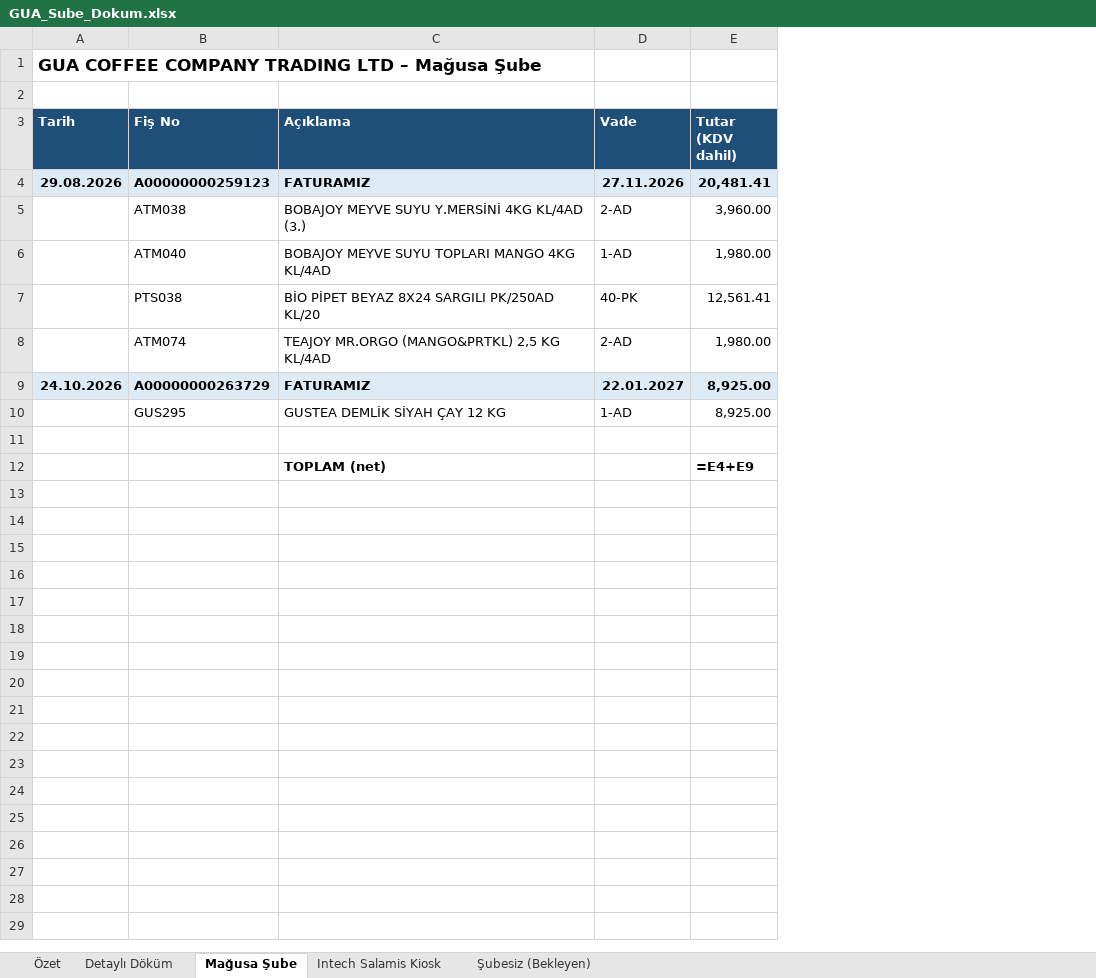
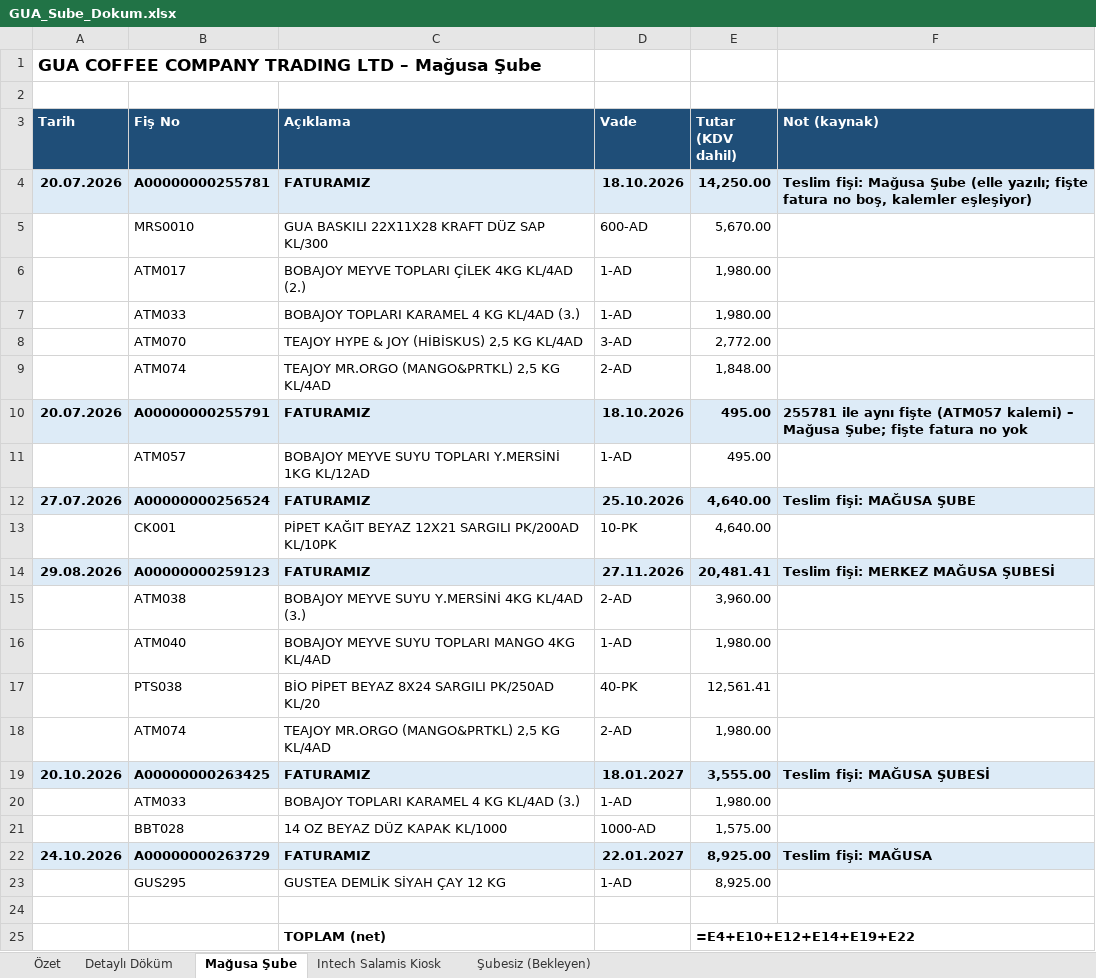
Before and after one commit to esin1194/biletsebo, an Excel workbook: GUA_Sube_Dokum.xlsx, sheet Mağusa Şube, drawn as a sheet; values as stored, in another font and other column widths than the file's, no borders; formulas without a stored value are shown as written; addresses are those after the commit; the diff names each change by its address in the sheet, - before the commit and + after, or states it on an @@ line.

```diff
--- a/GUA_Sube_Dokum.xlsx (sheet Mağusa Şube)
+++ b/GUA_Sube_Dokum.xlsx (sheet Mağusa Şube)
+column F (Not (kaynak)), row 14: Teslim fişi: MERKEZ MAĞUSA ŞUBESİ; row 22: Teslim fişi: MAĞUSA
+row 4: 20.07.2026 | A00000000255781 | FATURAMIZ | 18.10.2026 | 14,250.00 | Teslim fişi: Mağusa Şube (elle yazılı; fişte fatura no boş, kalemler eşleşiyor)
+row 5:  | MRS0010 | GUA BASKILI 22X11X28 KRAFT DÜZ SAP KL/300 | 600-AD | 5,670.00
+row 6:  | ATM017 | BOBAJOY MEYVE TOPLARI ÇİLEK 4KG KL/4AD (2.) | 1-AD | 1,980.00
+row 7:  | ATM033 | BOBAJOY TOPLARI KARAMEL 4 KG KL/4AD (3.) | 1-AD | 1,980.00
+row 8:  | ATM070 | TEAJOY HYPE & JOY (HİBİSKUS) 2,5 KG KL/4AD | 3-AD | 2,772.00
+row 9:  | ATM074 | TEAJOY MR.ORGO (MANGO&PRTKL) 2,5 KG KL/4AD | 2-AD | 1,848.00
+row 10: 20.07.2026 | A00000000255791 | FATURAMIZ | 18.10.2026 | 495.00 | 255781 ile aynı fişte (ATM057 kalemi) – Mağusa Şube; fişte fatura no yok
+row 11:  | ATM057 | BOBAJOY MEYVE SUYU TOPLARI Y.MERSİNİ 1KG KL/12AD | 1-AD | 495.00
+row 12: 27.07.2026 | A00000000256524 | FATURAMIZ | 25.10.2026 | 4,640.00 | Teslim fişi: MAĞUSA ŞUBE
+row 13:  | CK001 | PİPET KAĞIT BEYAZ 12X21 SARGILI PK/200AD KL/10PK | 10-PK | 4,640.00
+row 19: 20.10.2026 | A00000000263425 | FATURAMIZ | 18.01.2027 | 3,555.00 | Teslim fişi: MAĞUSA ŞUBESİ
+row 20:  | ATM033 | BOBAJOY TOPLARI KARAMEL 4 KG KL/4AD (3.) | 1-AD | 1,980.00
+row 21:  | BBT028 | 14 OZ BEYAZ DÜZ KAPAK KL/1000 | 1000-AD | 1,575.00
-E25 (Tutar (KDV dahil)): =E4+E9
+E25 (Tutar (KDV dahil)): =E4+E10+E12+E14+E19+E22
```
Also changed, not shown: sheet Intech Salamis Kiosk, sheet Şubesiz (Bekleyen), sheet Detaylı Döküm, sheet Özet.
